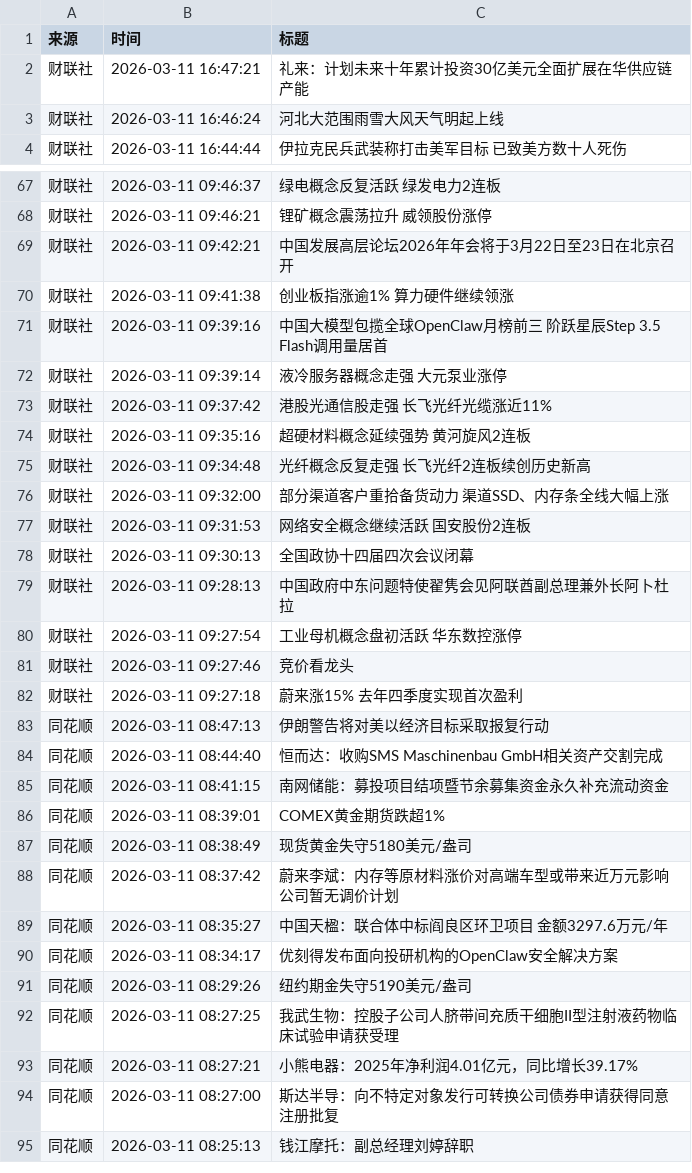
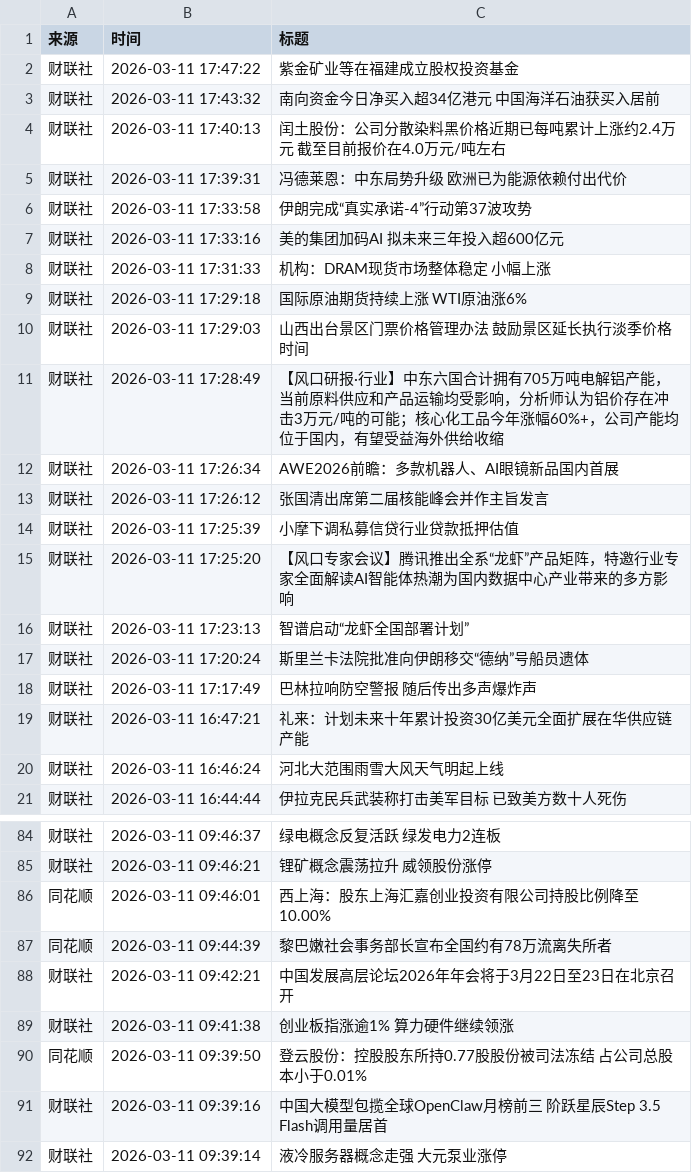
Before and after one commit to YutaoH/huiboyanbao, a CSV file: 财经新闻数据/financial_news_archive-2026-03.csv, drawn as a sheet; only a part is shown, gaps mark what is left out; the shorter side is filled out with more unchanged rows; the diff covers the shown part only.

```diff
--- a/财经新闻数据/financial_news_archive-2026-03.csv
+++ b/财经新闻数据/financial_news_archive-2026-03.csv
@@ -1,2 +1,19 @@
 来源,时间,标题
+财联社,2026-03-11 17:47:22,紫金矿业等在福建成立股权投资基金
+财联社,2026-03-11 17:43:32,南向资金今日净买入超34亿港元 中国海洋石油获买入居前
+财联社,2026-03-11 17:40:13,闰土股份：公司分散染料黑价格近期已每吨累计上涨约2.4万元 截至目前报价在4.0万元/吨左右
+财联社,2026-03-11 17:39:31,冯德莱恩：中东局势升级 欧洲已为能源依赖付出代价
+财联社,2026-03-11 17:33:58,伊朗完成“真实承诺-4”行动第37波攻势
+财联社,2026-03-11 17:33:16,美的集团加码AI 拟未来三年投入超600亿元
+财联社,2026-03-11 17:31:33,机构：DRAM现货市场整体稳定 小幅上涨
+财联社,2026-03-11 17:29:18,国际原油期货持续上涨 WTI原油涨6%
+财联社,2026-03-11 17:29:03,山西出台景区门票价格管理办法 鼓励景区延长执行淡季价格时间
+财联社,2026-03-11 17:28:49,【风口研报·行业】中东六国合计拥有705万吨电解铝产能，当前原料供应和产品运输均受影响，分析师认为铝价存在冲击3万元/吨的可能；核心化工品今年涨幅60%+，公司产能均位于国内，有望受益海外供给收缩
+财联社,2026-03-11 17:26:34,AWE2026前瞻：多款机器人、AI眼镜新品国内首展
+财联社,2026-03-11 17:26:12,张国清出席第二届核能峰会并作主旨发言
+财联社,2026-03-11 17:25:39,小摩下调私募信贷行业贷款抵押估值
+财联社,2026-03-11 17:25:20,【风口专家会议】腾讯推出全系“龙虾”产品矩阵，特邀行业专家全面解读AI智能体热潮为国内数据中心产业带来的多方影响
+财联社,2026-03-11 17:23:13,智谱启动“龙虾全国部署计划”
+财联社,2026-03-11 17:20:24,斯里兰卡法院批准向伊朗移交“德纳”号船员遗体
+财联社,2026-03-11 17:17:49,巴林拉响防空警报 随后传出多声爆炸声
 财联社,2026-03-11 16:47:21,礼来：计划未来十年累计投资30亿美元全面扩展在华供应链产能
@@ -68,4 +85,7 @@
 财联社,2026-03-11 09:46:21,锂矿概念震荡拉升 威领股份涨停
+同花顺,2026-03-11 09:46:01,西上海：股东上海汇嘉创业投资有限公司持股比例降至10.00%
+同花顺,2026-03-11 09:44:39,黎巴嫩社会事务部长宣布全国约有78万流离失所者
 财联社,2026-03-11 09:42:21,中国发展高层论坛2026年年会将于3月22日至23日在北京召开
 财联社,2026-03-11 09:41:38,创业板指涨逾1% 算力硬件继续领涨
+同花顺,2026-03-11 09:39:50,登云股份：控股股东所持0.77股股份被司法冻结 占公司总股本小于0.01%
 财联社,2026-03-11 09:39:16,中国大模型包揽全球OpenClaw月榜前三 阶跃星辰Step 3.5 Flash调用量居首
```
Also changed, not shown: 11 added rows, 1 removed row and 9 moved rows elsewhere in this file, 5 other files.
